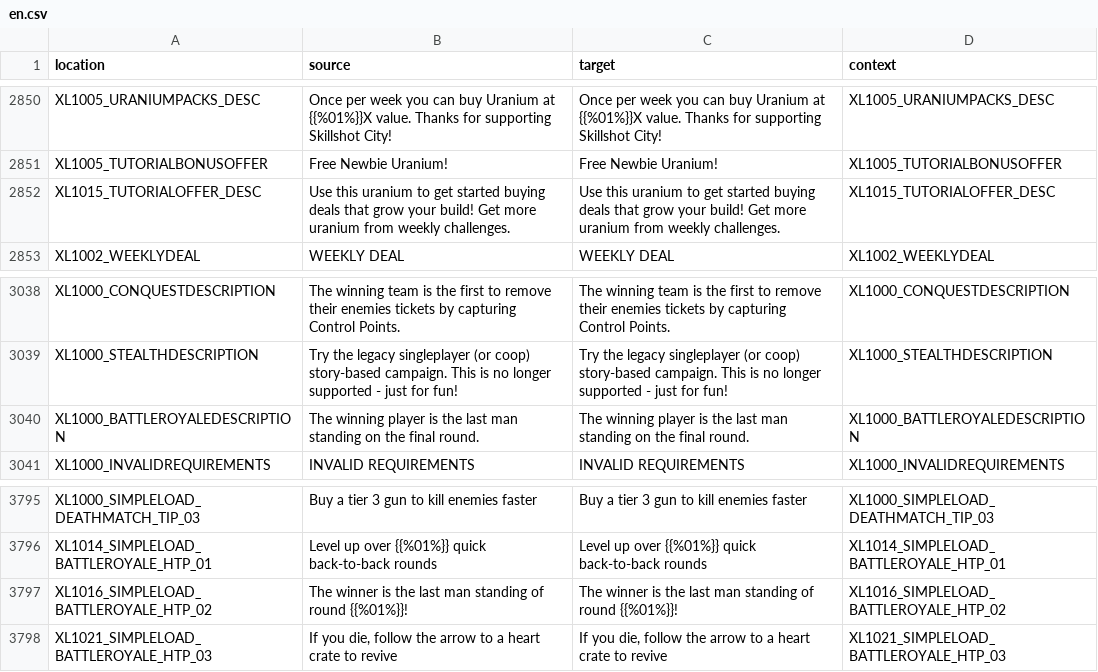
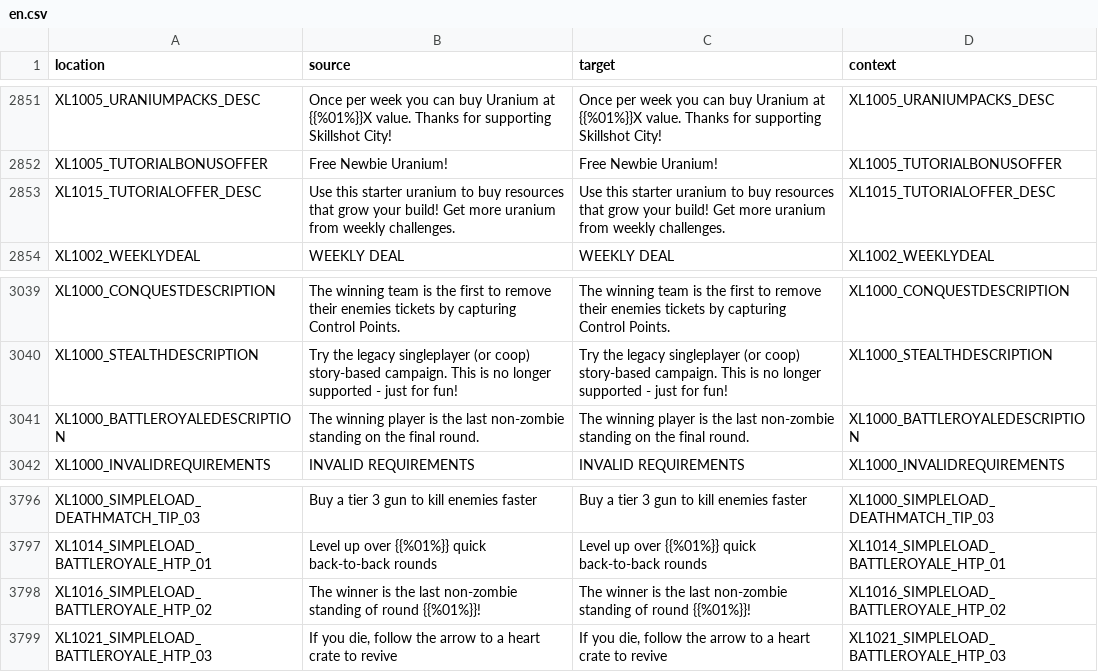
Before and after one commit to bencelot/GeneshiftTranslations, a CSV file: en.csv, drawn as a sheet; only a part is shown, gaps mark what is left out; the diff covers the shown part only.

```diff
--- a/en.csv
+++ b/en.csv
@@ -2851,3 +2852,3 @@
 "XL1005_TUTORIALBONUSOFFER","Free Newbie Uranium!","Free Newbie Uranium!","XL1005_TUTORIALBONUSOFFER"
-"XL1015_TUTORIALOFFER_DESC","Use this uranium to get started buying deals that grow your build! Get more uranium from weekly challenges.","Use this uranium to get started buying deals that grow your build! Get more uranium from weekly challenges.","XL1015_TUTORIALOFFER_DESC"
+"XL1015_TUTORIALOFFER_DESC","Use this starter uranium to buy resources that grow your build! Get more uranium from weekly challenges.","Use this starter uranium to buy resources that grow your build! Get more uranium from weekly challenges.","XL1015_TUTORIALOFFER_DESC"
 "XL1002_WEEKLYDEAL","WEEKLY DEAL","WEEKLY DEAL","XL1002_WEEKLYDEAL"
@@ -3039,3 +3040,3 @@
 "XL1000_STEALTHDESCRIPTION","Try the legacy singleplayer (or coop) story-based campaign. This is no longer supported - just for fun!","Try the legacy singleplayer (or coop) story-based campaign. This is no longer supported - just for fun!","XL1000_STEALTHDESCRIPTION"
-"XL1000_BATTLEROYALEDESCRIPTION","The winning player is the last man standing on the final round.","The winning player is the last man standing on the final round.","XL1000_BATTLEROYALEDESCRIPTION"
+"XL1000_BATTLEROYALEDESCRIPTION","The winning player is the last non-zombie standing on the final round.","The winning player is the last non-zombie standing on the final round.","XL1000_BATTLEROYALEDESCRIPTION"
 "XL1000_INVALIDREQUIREMENTS","INVALID REQUIREMENTS","INVALID REQUIREMENTS","XL1000_INVALIDREQUIREMENTS"
@@ -3796,3 +3797,3 @@
 "XL1014_SIMPLELOAD_BATTLEROYALE_HTP_01","Level up over {{%01%}} quick back-to-back rounds","Level up over {{%01%}} quick back-to-back rounds","XL1014_SIMPLELOAD_BATTLEROYALE_HTP_01"
-"XL1016_SIMPLELOAD_BATTLEROYALE_HTP_02","The winner is the last man standing of round {{%01%}}!","The winner is the last man standing of round {{%01%}}!","XL1016_SIMPLELOAD_BATTLEROYALE_HTP_02"
+"XL1016_SIMPLELOAD_BATTLEROYALE_HTP_02","The winner is the last non-zombie standing of round {{%01%}}!","The winner is the last non-zombie standing of round {{%01%}}!","XL1016_SIMPLELOAD_BATTLEROYALE_HTP_02"
 "XL1021_SIMPLELOAD_BATTLEROYALE_HTP_03","If you die, follow the arrow to a heart crate to revive","If you die, follow the arrow to a heart crate to revive","XL1021_SIMPLELOAD_BATTLEROYALE_HTP_03"
```
Also changed, not shown: 2 added rows, 1 removed row and 8 edited cells elsewhere in this file, es_AR.csv, fr.csv, 4 other files.
